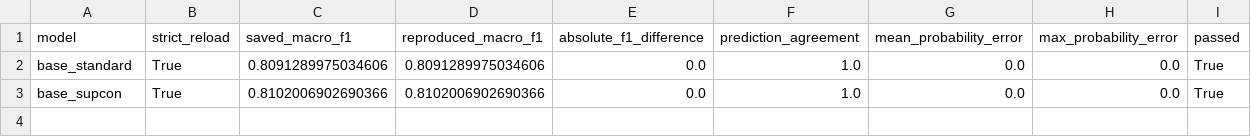
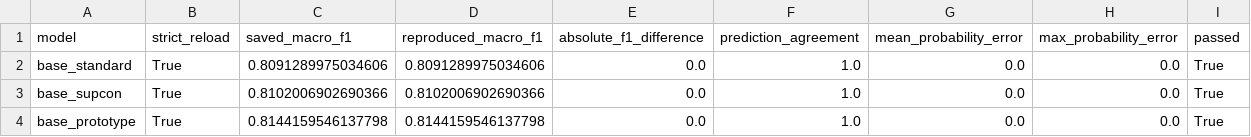
Before and after one commit to ankita6876/bangla-sentiment-research, a CSV file: research_stage9d10a/tables/final_01_validation_reproduction.csv, drawn as a sheet.

Commit message:
Preserve validation reproduction base_prototype

```diff
--- a/research_stage9d10a/tables/final_01_validation_reproduction.csv
+++ b/research_stage9d10a/tables/final_01_validation_reproduction.csv
@@ -3 +3,2 @@ base_standard,True,0.8091289975034606,0.8091289975034606,0.0,1.0,0.0,0.0,True
 base_supcon,True,0.8102006902690366,0.8102006902690366,0.0,1.0,0.0,0.0,True
+base_prototype,True,0.8144159546137798,0.8144159546137798,0.0,1.0,0.0,0.0,True
```
Also changed, not shown: research_stage9d10a/tables/final_02_model_complexity.csv, 2 other files.
